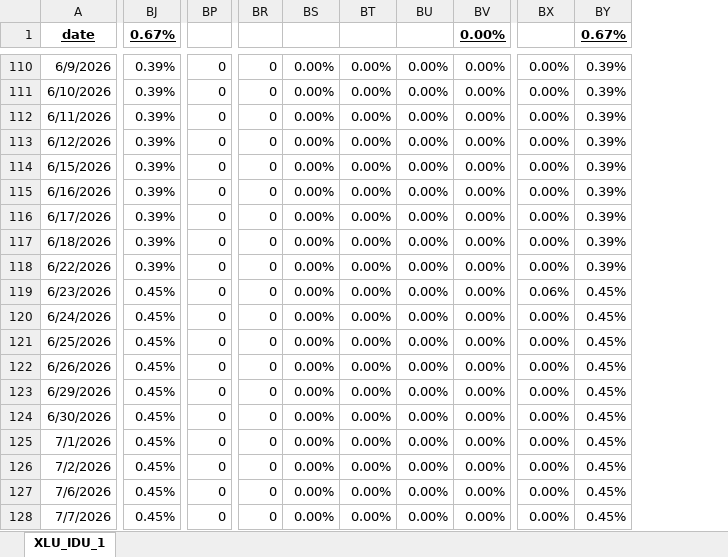
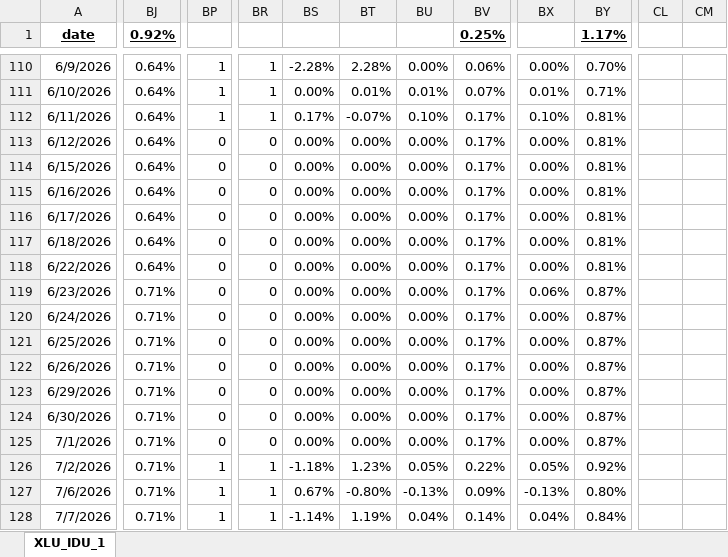
Before and after one commit to mikehyland-quant/backtesting, an Excel workbook: backtests/FREL_VNQ_2.xlsx, sheet XLU_IDU_1, drawn as a sheet; only a part is shown, gaps mark what is left out; values as stored, in another font and other column widths than the file's, no borders; charts and pictures and conditional formats not drawn; removed rows and columns are numbered as before the commit, all else as after; the diff covers the shown part only; the diff names each change by its address in the sheet, - before the commit and + after, or states it on an @@ line.

```diff
--- a/backtests/FREL_VNQ_2.xlsx (sheet XLU_IDU_1)
+++ b/backtests/FREL_VNQ_2.xlsx (sheet XLU_IDU_1)
-column BJ (0.67%), rows 110-128: 0.39% | 0.39% | 0.39% | 0.39% | 0.39% | 0.39% | 0.39% | 0.39% | 0.39% | 0.45% | 0.45% | 0.45% | 0.45% | 0.45% | 0.45% | 0.45% | 0.45% | 0.45% | 0.45%
+column BJ (0.92%), rows 110-128: 0.64% | 0.64% | 0.64% | 0.64% | 0.64% | 0.64% | 0.64% | 0.64% | 0.64% | 0.71% | 0.71% | 0.71% | 0.71% | 0.71% | 0.71% | 0.71% | 0.71% | 0.71% | 0.71%
-column BY (0.67%), rows 110-128: 0.39% | 0.39% | 0.39% | 0.39% | 0.39% | 0.39% | 0.39% | 0.39% | 0.39% | 0.45% | 0.45% | 0.45% | 0.45% | 0.45% | 0.45% | 0.45% | 0.45% | 0.45% | 0.45%
+column BY (1.17%), rows 110-128: 0.70% | 0.71% | 0.81% | 0.81% | 0.81% | 0.81% | 0.81% | 0.81% | 0.81% | 0.87% | 0.87% | 0.87% | 0.87% | 0.87% | 0.87% | 0.87% | 0.92% | 0.80% | 0.84%
+column CL, empty
+column CM, empty
-BV1: 0.00%
+BV1: 0.25%
-BP110:BP112: 0
+BP110:BP112: 1
-BR110:BR112: 0
+BR110:BR112: 1
-BS110: 0.00%
+BS110: -2.28%
-BT110: 0.00%
+BT110: 2.28%
-BV110 (0.25%): 0.00%
+BV110 (0.25%): 0.06%
-BT111: 0.00%
+BT111: 0.01%
-BU111: 0.00%
+BU111: 0.01%
-BV111 (0.25%): 0.00%
+BV111 (0.25%): 0.07%
-BX111: 0.00%
+BX111: 0.01%
-BS112: 0.00%
+BS112: 0.17%
-BT112: 0.00%
+BT112: -0.07%
-BU112: 0.00%
+BU112: 0.10%
-BV112:BV125 (0.25%): 0.00%
+BV112:BV125 (0.25%): 0.17%
-BX112: 0.00%
+BX112: 0.10%
-BP126:BP128: 0
+BP126:BP128: 1
-BR126:BR128: 0
+BR126:BR128: 1
-BS126: 0.00%
+BS126: -1.18%
-BT126: 0.00%
+BT126: 1.23%
-BU126: 0.00%
+BU126: 0.05%
-BV126 (0.25%): 0.00%
+BV126 (0.25%): 0.22%
-BX126: 0.00%
+BX126: 0.05%
-BS127: 0.00%
+BS127: 0.67%
-BT127: 0.00%
+BT127: -0.80%
-BU127: 0.00%
+BU127: -0.13%
-BV127 (0.25%): 0.00%
+BV127 (0.25%): 0.09%
-BX127: 0.00%
+BX127: -0.13%
-BS128: 0.00%
+BS128: -1.14%
-BT128: 0.00%
+BT128: 1.19%
-BU128: 0.00%
+BU128: 0.04%
-BV128 (0.25%): 0.00%
+BV128 (0.25%): 0.14%
-BX128: 0.00%
+BX128: 0.04%
```
Also changed, not shown: 22 added columns, 250 edited cells and cell formats elsewhere in this sheet, charts or pictures, backtests/FIDU_VIS_2.xlsx, backtests/FSTA_VDC_2.xlsx, 2 other files.
